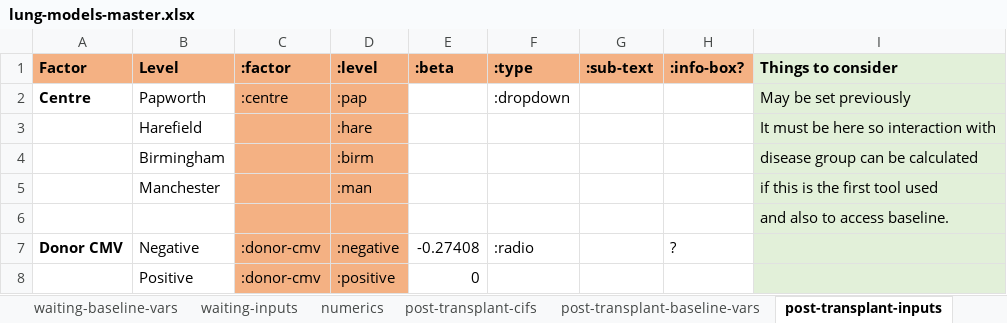
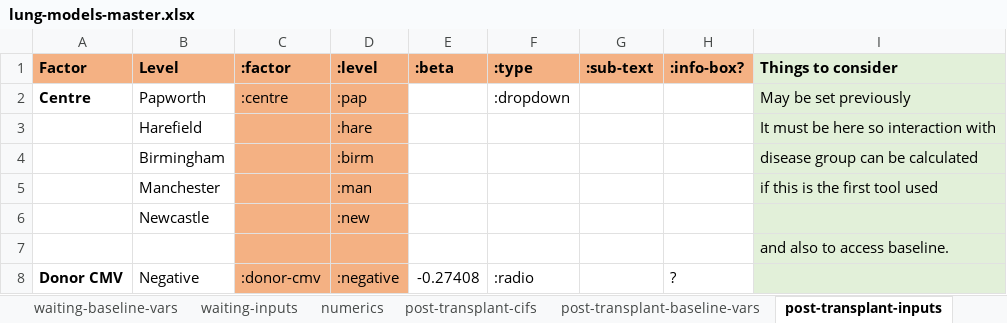
Before and after one commit to WintonCentre/kcp, an Excel workbook: data/lung-models-master.xlsx, sheet post-transplant-inputs, drawn as a sheet; only a part is shown; the shorter side is filled out with more unchanged rows; values as stored, in another font and other column widths than the file's, no borders; the diff names each change by its address in the sheet, - before the commit and + after, or states it on an @@ line.

```diff
--- a/data/lung-models-master.xlsx (sheet post-transplant-inputs)
+++ b/data/lung-models-master.xlsx (sheet post-transplant-inputs)
+row 6:  | Newcastle |  | :new
```
Also changed, not shown: sheet waiting-inputs, sheet numerics, sheet from-listing-inputs, 5 other files.
